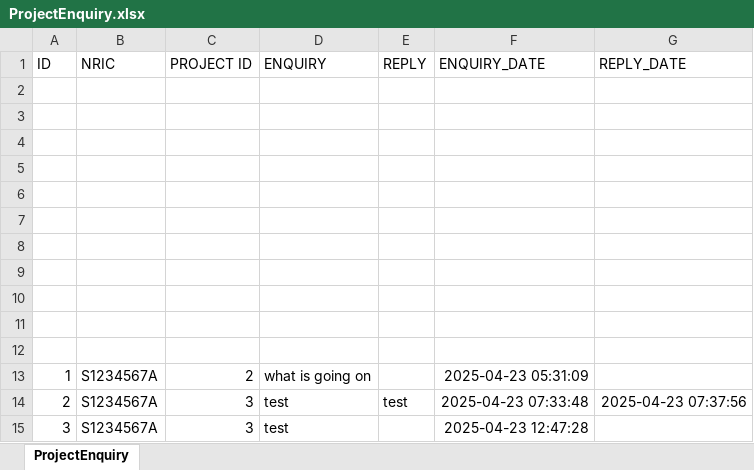
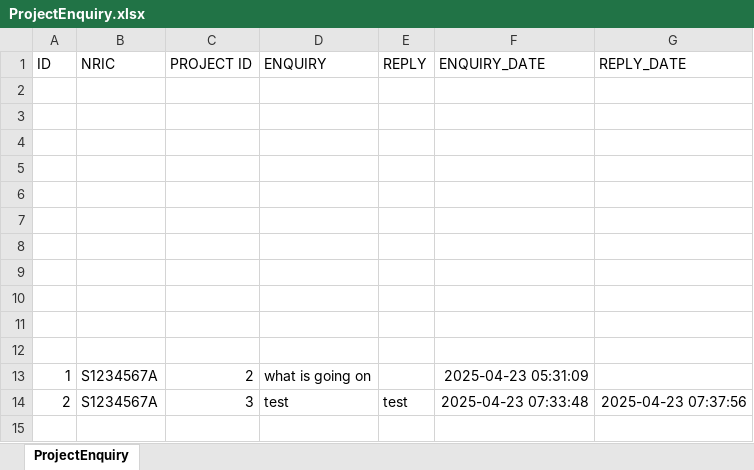
Before and after one commit to racshanyaajagadish15/SC2002-BTO-V3, an Excel workbook: resources/data/ProjectEnquiry.xlsx, sheet ProjectEnquiry, drawn as a sheet; values as stored, in another font and other column widths than the file's, no borders; the diff names each change by its address in the sheet, - before the commit and + after, or states it on an @@ line.

```diff
--- a/resources/data/ProjectEnquiry.xlsx (sheet ProjectEnquiry)
+++ b/resources/data/ProjectEnquiry.xlsx (sheet ProjectEnquiry)
-row 15: 3 | S1234567A | 3 | test |  | 2025-04-23 12:47:28
```
Also changed, not shown: resources/data/ProjectApplication.xlsx, 11 other files.
